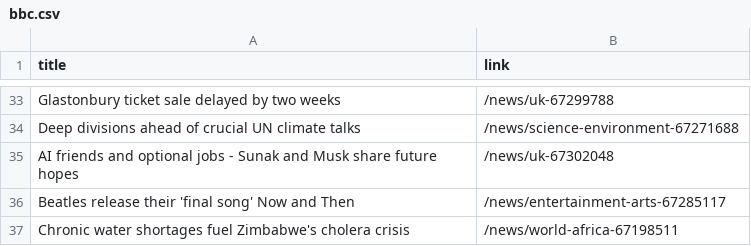
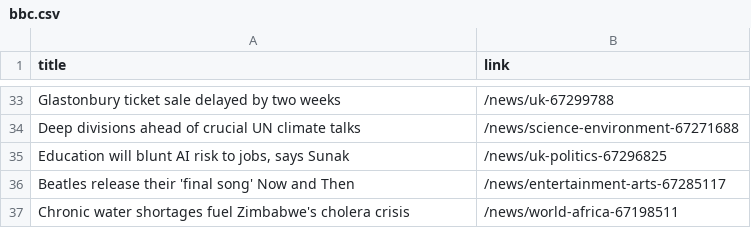
Before and after one commit to luyi-eve/automatic-scraper-bbc, a CSV file: bbc.csv, drawn as a sheet; only a part is shown, gaps mark what is left out.

```diff
--- a/bbc.csv
+++ b/bbc.csv
@@ -34,3 +34,3 @@ Glastonbury ticket sale delayed by two weeks,/news/uk-67299788
 Deep divisions ahead of crucial UN climate talks,/news/science-environment-67271688
-AI friends and optional jobs - Sunak and Musk share future hopes,/news/uk-67302048
+"Education will blunt AI risk to jobs, says Sunak",/news/uk-politics-67296825
 Beatles release their 'final song' Now and Then,/news/entertainment-arts-67285117
```
